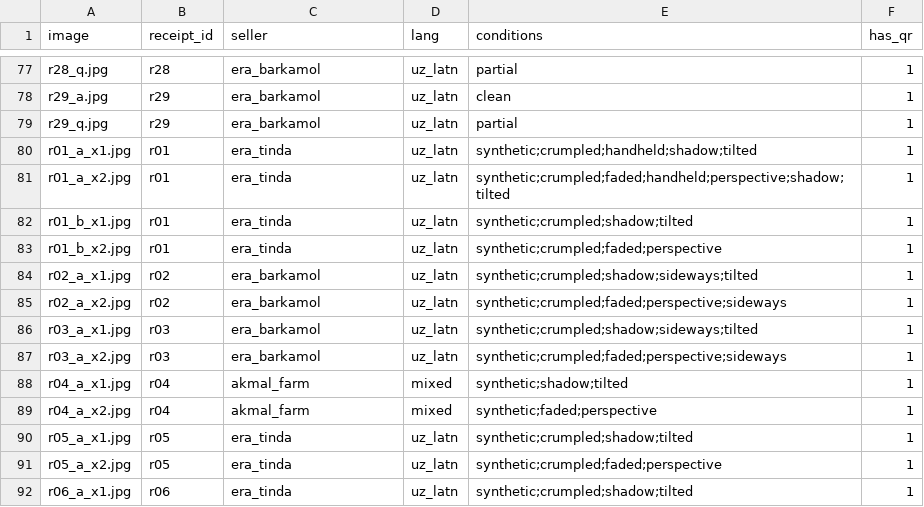
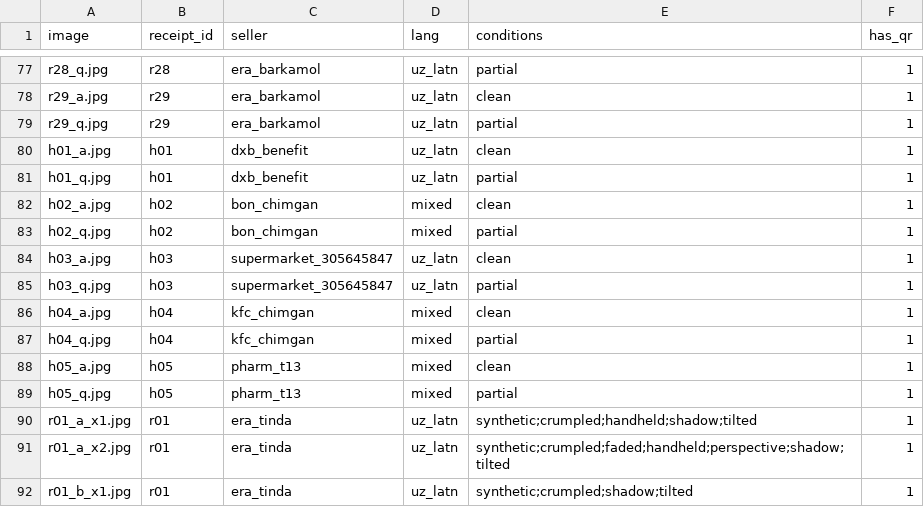
Before and after one commit to Adilov001/receipt-ocr, a CSV file: data/meta.csv, drawn as a sheet; only a part is shown, gaps mark what is left out; the shorter side is filled out with more unchanged rows.

```diff
--- a/data/meta.csv
+++ b/data/meta.csv
@@ -79,2 +79,12 @@ r29_a.jpg,r29,era_barkamol,uz_latn,clean,1
 r29_q.jpg,r29,era_barkamol,uz_latn,partial,1
+h01_a.jpg,h01,dxb_benefit,uz_latn,clean,1
+h01_q.jpg,h01,dxb_benefit,uz_latn,partial,1
+h02_a.jpg,h02,bon_chimgan,mixed,clean,1
+h02_q.jpg,h02,bon_chimgan,mixed,partial,1
+h03_a.jpg,h03,supermarket_305645847,uz_latn,clean,1
+h03_q.jpg,h03,supermarket_305645847,uz_latn,partial,1
+h04_a.jpg,h04,kfc_chimgan,mixed,clean,1
+h04_q.jpg,h04,kfc_chimgan,mixed,partial,1
+h05_a.jpg,h05,pharm_t13,mixed,clean,1
+h05_q.jpg,h05,pharm_t13,mixed,partial,1
 r01_a_x1.jpg,r01,era_tinda,uz_latn,synthetic;crumpled;handheld;shadow;tilted,1
```
Also changed, not shown: 16 other files.
